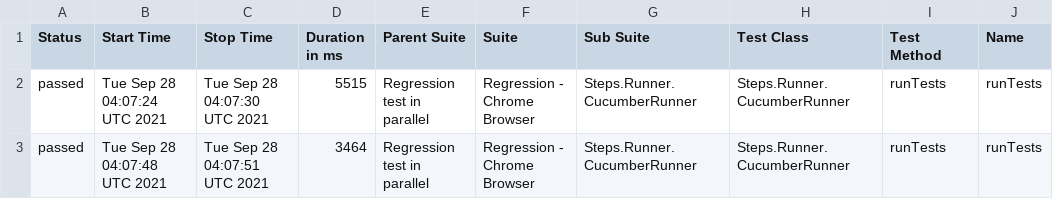
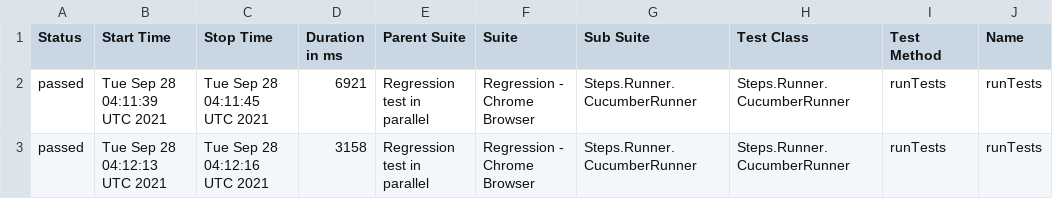
Before and after one commit to DevSoftChuck/automation-architect, a CSV file: data/suites.csv, drawn as a sheet; only a part is shown; the diff names each change by its address in the sheet, - before the commit and + after, or states it on an @@ line.

```diff
--- a/data/suites.csv
+++ b/data/suites.csv
-B2 (Start Time): Tue Sep 28 04:07:24 UTC 2021
+B2 (Start Time): Tue Sep 28 04:11:39 UTC 2021
-C2 (Stop Time): Tue Sep 28 04:07:30 UTC 2021
+C2 (Stop Time): Tue Sep 28 04:11:45 UTC 2021
-D2 (Duration in ms): 5515
+D2 (Duration in ms): 6921
-B3 (Start Time): Tue Sep 28 04:07:48 UTC 2021
+B3 (Start Time): Tue Sep 28 04:12:13 UTC 2021
-C3 (Stop Time): Tue Sep 28 04:07:51 UTC 2021
+C3 (Stop Time): Tue Sep 28 04:12:16 UTC 2021
-D3 (Duration in ms): 3464
+D3 (Duration in ms): 3158
```
Also changed, not shown: 28 other files.
